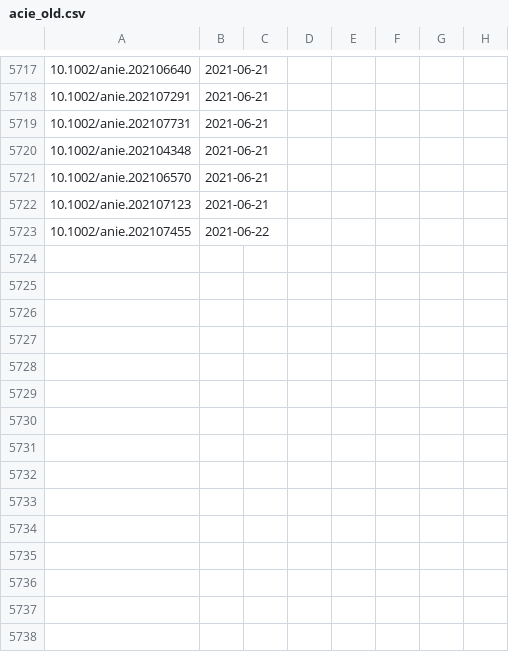
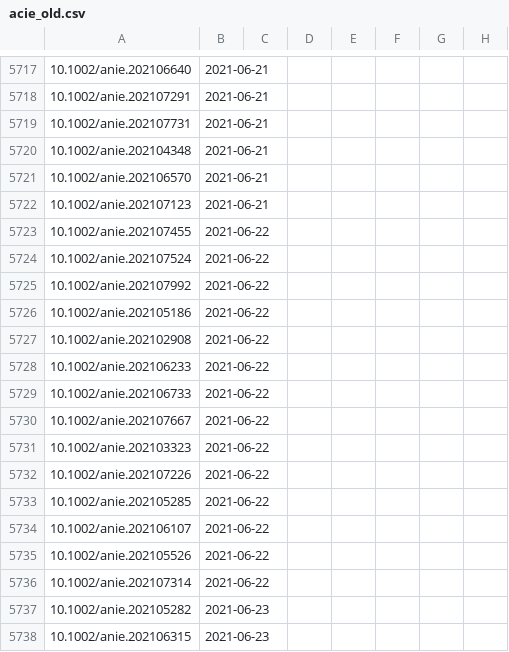
Before and after one commit to supersciencegrl/easy-wiley, a CSV file: acie_old.csv, drawn as a sheet; only a part is shown, gaps mark what is left out; the diff names each change by its address in the sheet, - before the commit and + after, or states it on an @@ line.

```diff
--- a/acie_old.csv
+++ b/acie_old.csv
+row 5724: 10.1002/anie.202107524 | 2021-06-22
+row 5725: 10.1002/anie.202107992 | 2021-06-22
+row 5726: 10.1002/anie.202105186 | 2021-06-22
+row 5727: 10.1002/anie.202102908 | 2021-06-22
+row 5728: 10.1002/anie.202106233 | 2021-06-22
+row 5729: 10.1002/anie.202106733 | 2021-06-22
+row 5730: 10.1002/anie.202107667 | 2021-06-22
+row 5731: 10.1002/anie.202103323 | 2021-06-22
+row 5732: 10.1002/anie.202107226 | 2021-06-22
+row 5733: 10.1002/anie.202105285 | 2021-06-22
+row 5734: 10.1002/anie.202106107 | 2021-06-22
+row 5735: 10.1002/anie.202105526 | 2021-06-22
+row 5736: 10.1002/anie.202107314 | 2021-06-22
+row 5737: 10.1002/anie.202105282 | 2021-06-23
+row 5738: 10.1002/anie.202106315 | 2021-06-23
```
Also changed, not shown: 1 other file.
